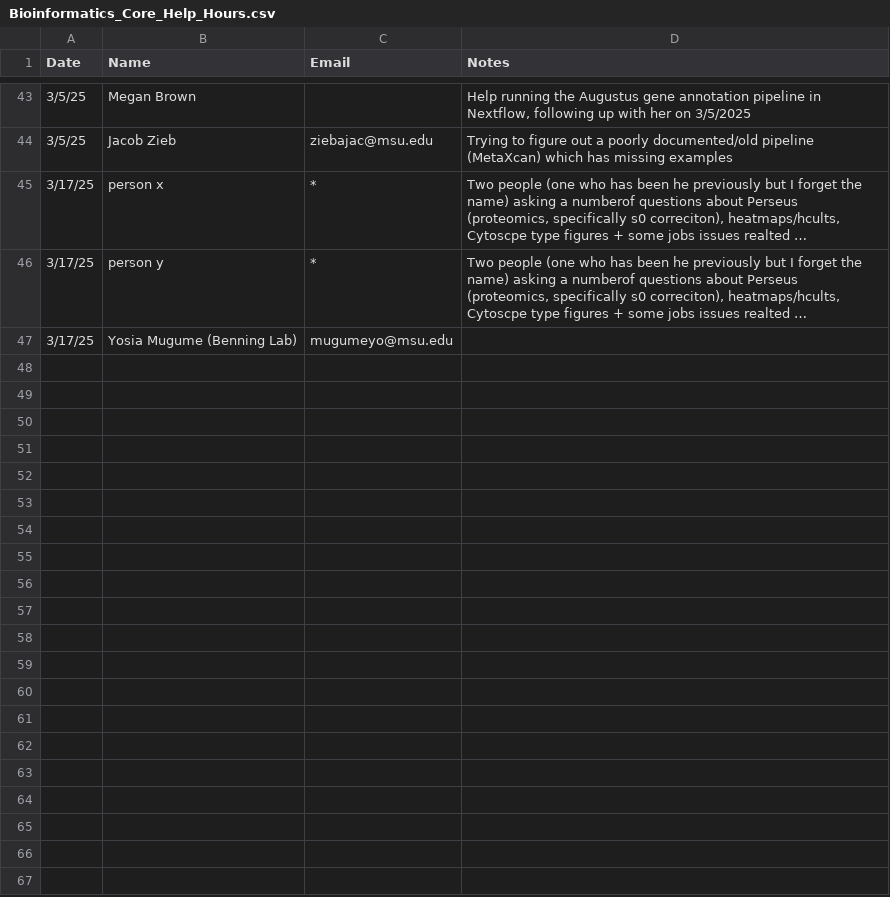
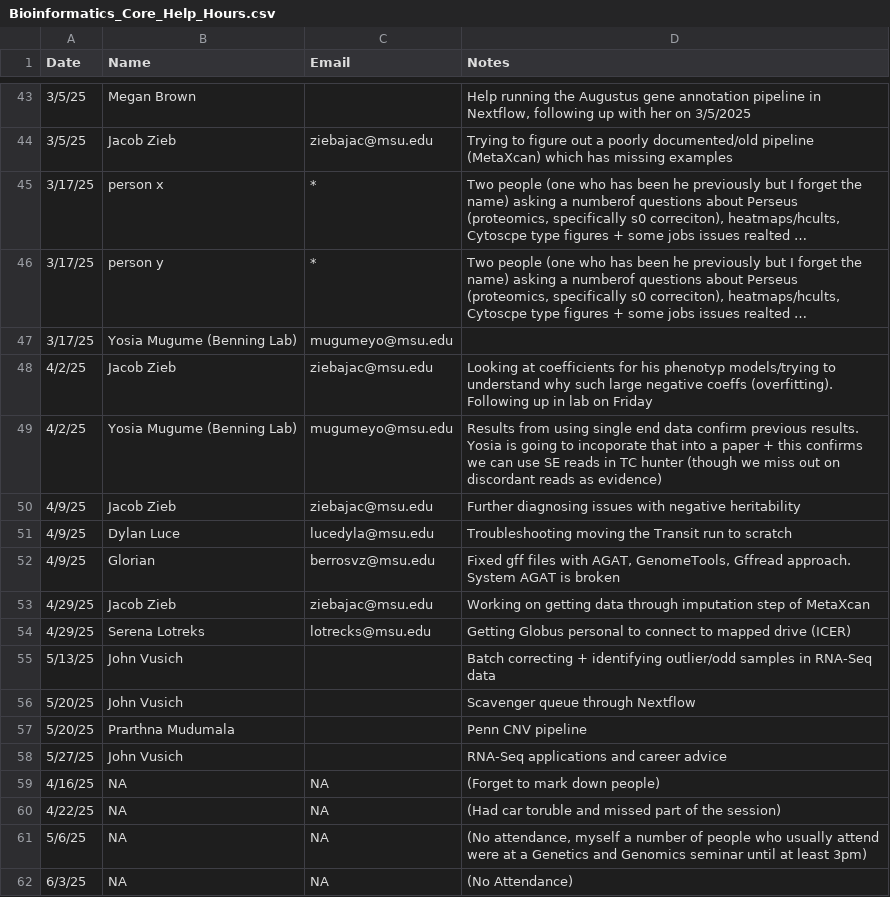
Before and after one commit to MSUBioinformaticsCore/business_summaries, a CSV file: Bioinformatics_Core_Help_Hours.csv, drawn as a sheet; only a part is shown, gaps mark what is left out; long unchanged cells end in ….

```diff
--- a/Bioinformatics_Core_Help_Hours.csv
+++ b/Bioinformatics_Core_Help_Hours.csv
@@ -47 +47,16 @@ Date,Name,Email,Notes
 3/17/25,Yosia Mugume (Benning Lab),mugumeyo@msu.edu,
+4/2/25,Jacob Zieb,ziebajac@msu.edu,Looking at coefficients for his phenotyp models/trying to understand why such large negative coeffs (overfitting). Following up in lab on Friday
+4/2/25,Yosia Mugume (Benning Lab),mugumeyo@msu.edu,Results from using single end data confirm previous results. Yosia is going to incoporate that into a paper + this confirms we can use SE reads in TC hunter (though we miss out on discordant reads as evidence)
+4/9/25,Jacob Zieb,ziebajac@msu.edu,Further diagnosing issues with negative heritability
+4/9/25,Dylan Luce,lucedyla@msu.edu,Troubleshooting moving the Transit run to scratch
+4/9/25,Glorian,berrosvz@msu.edu,"Fixed gff files with AGAT, GenomeTools, Gffread approach. System AGAT is broken"
+4/29/25,Jacob Zieb,ziebajac@msu.edu,Working on getting data through imputation step of MetaXcan
+4/29/25,Serena Lotreks,lotrecks@msu.edu,Getting Globus personal to connect to mapped drive (ICER)
+5/13/25,John Vusich,,Batch correcting + identifying outlier/odd samples in RNA-Seq data
+5/20/25,John Vusich,,Scavenger queue through Nextflow
+5/20/25,Prarthna Mudumala,,Penn CNV pipeline
+5/27/25,John Vusich,,RNA-Seq applications and career advice
+4/16/25,NA,NA,(Forget to mark down people)
+4/22/25,NA,NA,(Had car toruble and missed part of the session)
+5/6/25,NA,NA,"(No attendance, myself a number of people who usually attend were at a Genetics and Genomics seminar until at least 3pm)"
+6/3/25,NA,NA,(No Attendance)
```
Also changed, not shown: clients.csv, 2 other files.
